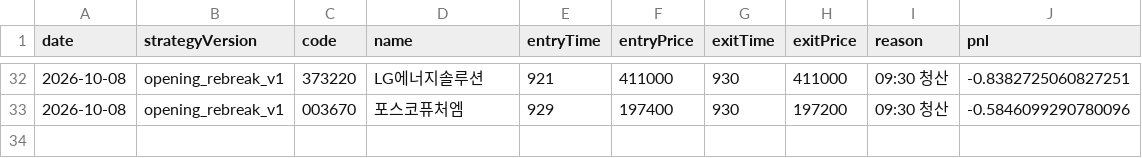
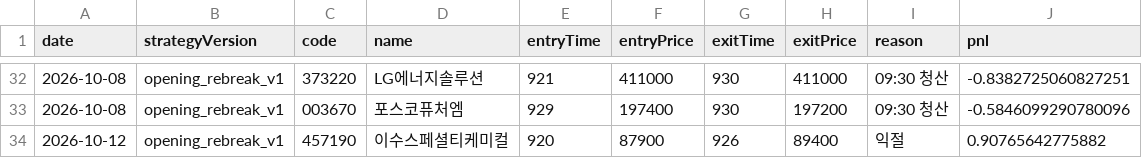
Before and after one commit to jkdevjob/jkquant, a CSV file: data/opening-history/baseline-trades.csv, drawn as a sheet; only a part is shown, gaps mark what is left out.

```diff
--- a/data/opening-history/baseline-trades.csv
+++ b/data/opening-history/baseline-trades.csv
@@ -33 +33,2 @@ date,strategyVersion,code,name,entryTime,entryPrice,exitTime,exitPrice,reason,pn
 "2026-10-08","opening_rebreak_v1","003670","포스코퓨처엠",929,197400,930,197200,"09:30 청산",-0.5846099290780096
+"2026-10-12","opening_rebreak_v1","457190","이수스페셜티케미컬",920,87900,926,89400,"익절",0.90765642775882
```
Also changed, not shown: 1 other file.
